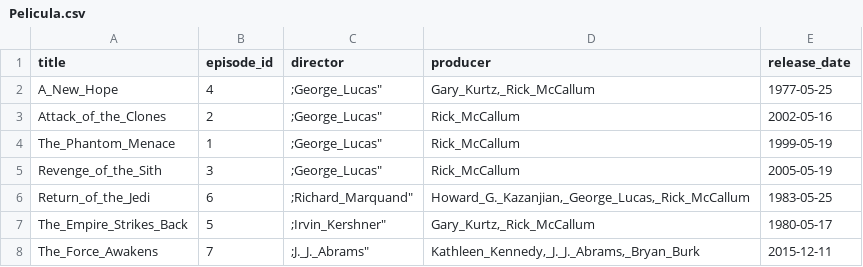
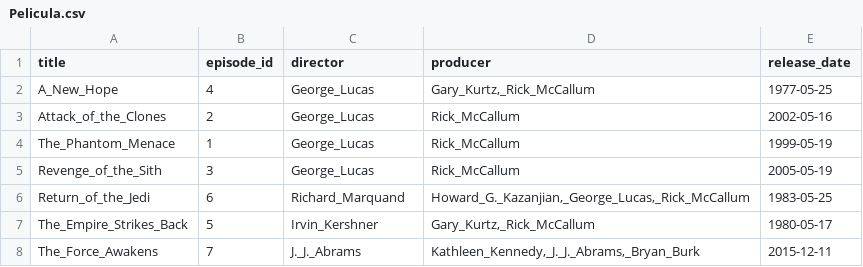
Before and after one commit to Torres1998/Web-de-datos-, a CSV file: Pelicula.csv, drawn as a sheet.

Commit message:
Update Pelicula.csv

```diff
--- a/Pelicula.csv
+++ b/Pelicula.csv
@@ -1,8 +1,8 @@
 "title";"episode_id";"director";"producer";"release_date"
-"A_New_Hope";"4";";"George_Lucas";"Gary_Kurtz,_Rick_McCallum";"1977-05-25"
-"Attack_of_the_Clones";"2";";"George_Lucas";"Rick_McCallum";"2002-05-16"
-"The_Phantom_Menace";"1";";"George_Lucas";"Rick_McCallum";"1999-05-19"
-"Revenge_of_the_Sith";"3";";"George_Lucas";"Rick_McCallum";"2005-05-19"
-"Return_of_the_Jedi";"6";";"Richard_Marquand";"Howard_G._Kazanjian,_George_Lucas,_Rick_McCallum";"1983-05-25"
-"The_Empire_Strikes_Back";"5";";"Irvin_Kershner";"Gary_Kurtz,_Rick_McCallum";"1980-05-17"
-"The_Force_Awakens";"7";";"J._J._Abrams";"Kathleen_Kennedy,_J._J._Abrams,_Bryan_Burk";"2015-12-11"
+"A_New_Hope";"4";"George_Lucas";"Gary_Kurtz,_Rick_McCallum";"1977-05-25"
+"Attack_of_the_Clones";"2";"George_Lucas";"Rick_McCallum";"2002-05-16"
+"The_Phantom_Menace";"1";"George_Lucas";"Rick_McCallum";"1999-05-19"
+"Revenge_of_the_Sith";"3";"George_Lucas";"Rick_McCallum";"2005-05-19"
+"Return_of_the_Jedi";"6";"Richard_Marquand";"Howard_G._Kazanjian,_George_Lucas,_Rick_McCallum";"1983-05-25"
+"The_Empire_Strikes_Back";"5";"Irvin_Kershner";"Gary_Kurtz,_Rick_McCallum";"1980-05-17"
+"The_Force_Awakens";"7";"J._J._Abrams";"Kathleen_Kennedy,_J._J._Abrams,_Bryan_Burk";"2015-12-11"
```
